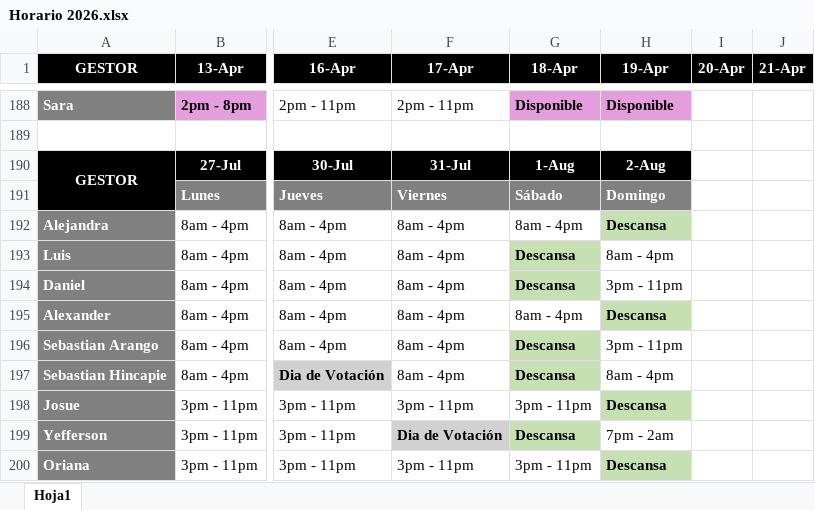
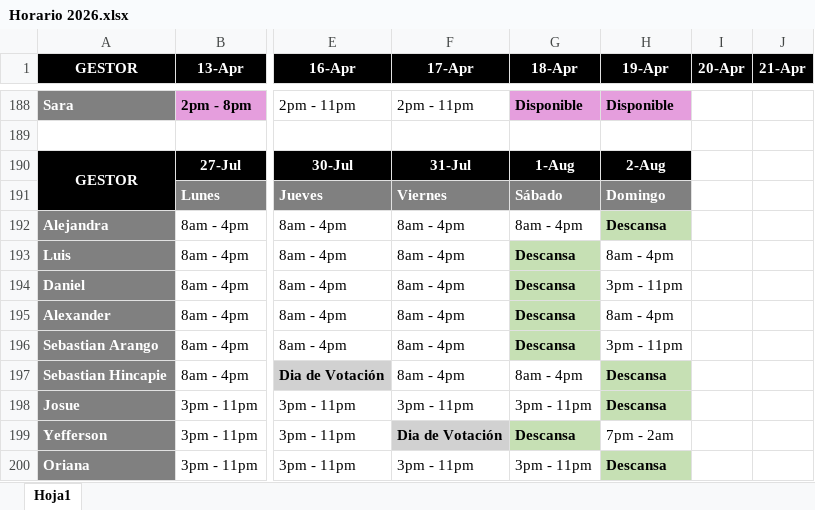
Before and after one commit to VirtualSoft026/riesgovirtualsoft, an Excel workbook: Horario/Horario 2026.xlsx, sheet Hoja1, drawn as a sheet; only a part is shown, gaps mark what is left out; values as stored, in another font and other column widths than the file's, no borders; charts and pictures not drawn; the diff names each change by its address in the sheet, - before the commit and + after, or states it on an @@ line.

Commit message:
Actualizacion de horario y configuracion de exclusiones de archivos pesados

```diff
--- a/Horario/Horario 2026.xlsx (sheet Hoja1)
+++ b/Horario/Horario 2026.xlsx (sheet Hoja1)
-G195 (18-Apr): 8am - 4pm
+G195 (18-Apr): Descansa
@@ G195 fill: none → #C6E0B4, bold: off → on @@
-H195 (19-Apr): Descansa
+H195 (19-Apr): 8am - 4pm
@@ H195 fill: #C6E0B4 → none, bold: on → off @@
-G197 (18-Apr): Descansa
+G197 (18-Apr): 8am - 4pm
@@ G197 fill: #C6E0B4 → none, bold: on → off @@
-H197 (19-Apr): 8am - 4pm
+H197 (19-Apr): Descansa
@@ H197 fill: none → #C6E0B4, bold: off → on @@
```
Also changed, not shown: charts or pictures, 3 other files.
